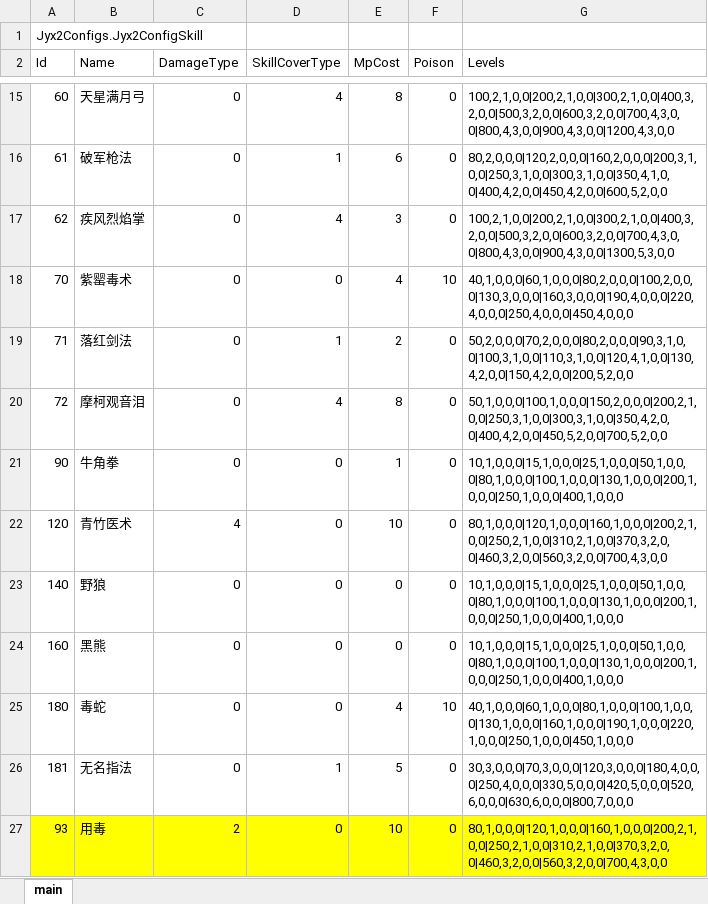
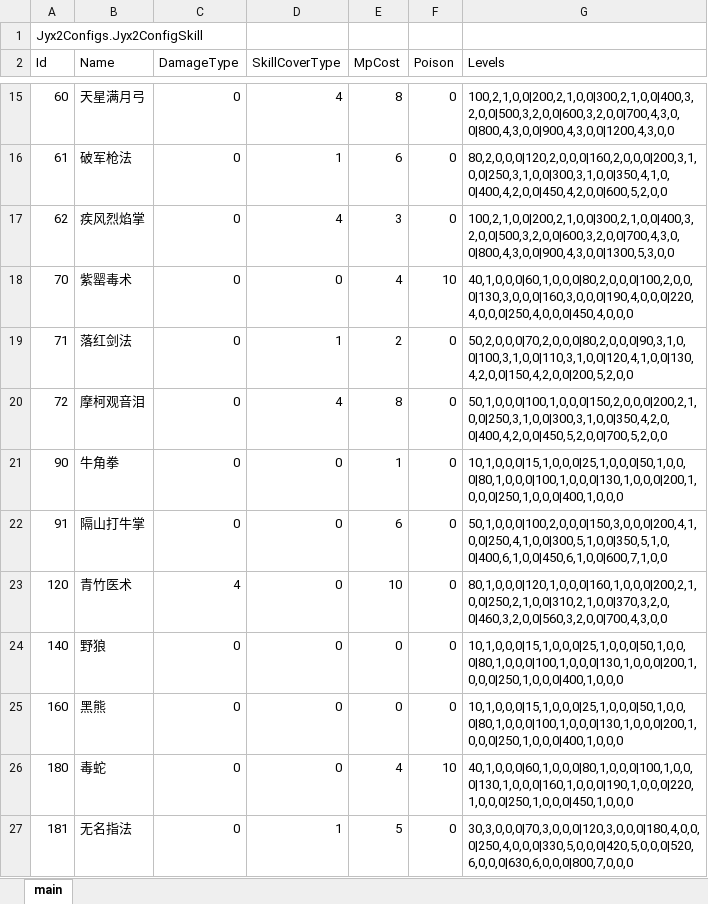
Before and after one commit to jynew/jynew, an Excel workbook: jyx2/Assets/Mods/SAMPLE/Configs/武功.xlsx, sheet main, drawn as a sheet; only a part is shown, gaps mark what is left out; the shorter side is filled out with more unchanged rows; values as stored, in another font and other column widths than the file's, no borders; the diff names each change by its address in the sheet, - before the commit and + after, or states it on an @@ line.

```diff
--- a/jyx2/Assets/Mods/SAMPLE/Configs/武功.xlsx (sheet main)
+++ b/jyx2/Assets/Mods/SAMPLE/Configs/武功.xlsx (sheet main)
+row 22: 91 | 隔山打牛掌 | 0 | 0 | 6 | 0 | 50,1,0,0,0|100,2,0,0,0|150,3,0,0,0|200,4,1,0,0|250,4,1,0,0|300,5,1,0,0|350,5,1,0,0|400,6,1,0,0|450,6,1,0,0|600,7,1,0,0
```
Also changed, not shown: jyx2/Assets/Mods/SAMPLE/Configs/人物.xlsx, jyx2/Assets/Mods/SAMPLE/Configs/战斗.xlsx, 57 other files.
